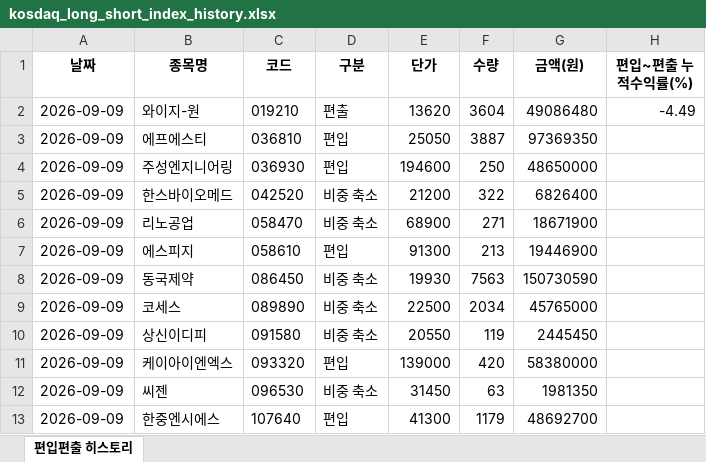
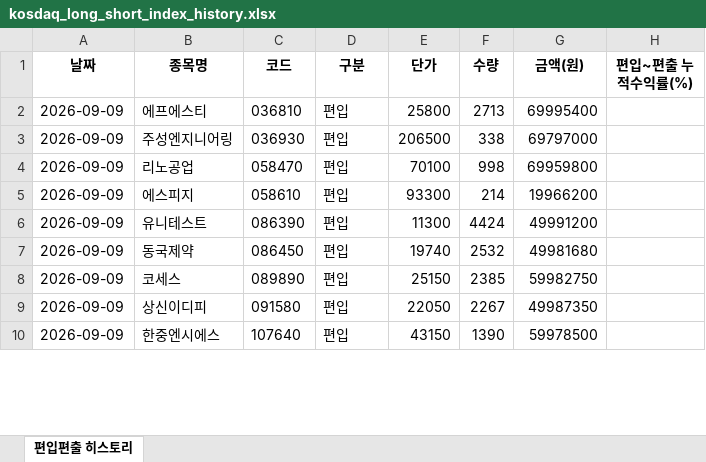
Before and after one commit to joonhakkim/liquidity-dashboard, an Excel workbook: docs/downloads/kosdaq_long_short_index_history.xlsx, sheet 편입편출 히스토리, drawn as a sheet; only a part is shown; values as stored, in another font and other column widths than the file's, no borders; removed rows and columns are numbered as before the commit, all else as after; the diff covers the shown part only; the diff names each change by its address in the sheet, - before the commit and + after, or states it on an @@ line.

```diff
--- a/docs/downloads/kosdaq_long_short_index_history.xlsx (sheet 편입편출 히스토리)
+++ b/docs/downloads/kosdaq_long_short_index_history.xlsx (sheet 편입편출 히스토리)
-row 2: 2026-09-09 | 와이지-원 | 019210 | 편출 | 13620 | 3604 | 49086480 | -4.49
-E2 (단가): 25050
+E2 (단가): 25800
-F2 (수량): 3887
+F2 (수량): 2713
-G2 (금액(원)): 97369350
+G2 (금액(원)): 69995400
-E3 (단가): 194600
+E3 (단가): 206500
-F3 (수량): 250
+F3 (수량): 338
-G3 (금액(원)): 48650000
+G3 (금액(원)): 69797000
-row 5: 2026-09-09 | 한스바이오메드 | 042520 | 비중 축소 | 21200 | 322 | 6826400
-D4 (구분): 비중 축소
+D4 (구분): 편입
-E4 (단가): 68900
+E4 (단가): 70100
-F4 (수량): 271
+F4 (수량): 998
-G4 (금액(원)): 18671900
+G4 (금액(원)): 69959800
-E5 (단가): 91300
+E5 (단가): 93300
-F5 (수량): 213
+F5 (수량): 214
-G5 (금액(원)): 19446900
+G5 (금액(원)): 19966200
+row 6: 2026-09-09 | 유니테스트 | 086390 | 편입 | 11300 | 4424 | 49991200
-D7:D9 (구분): 비중 축소
+D7:D9 (구분): 편입
-E7 (단가): 19930
+E7 (단가): 19740
-F7 (수량): 7563
+F7 (수량): 2532
-G7 (금액(원)): 150730590
+G7 (금액(원)): 49981680
-E8 (단가): 22500
+E8 (단가): 25150
-F8 (수량): 2034
+F8 (수량): 2385
-G8 (금액(원)): 45765000
+G8 (금액(원)): 59982750
-E9 (단가): 20550
+E9 (단가): 22050
-F9 (수량): 119
+F9 (수량): 2267
-G9 (금액(원)): 2445450
+G9 (금액(원)): 49987350
-row 11: 2026-09-09 | 케이아이엔엑스 | 093320 | 편입 | 139000 | 420 | 58380000
-row 12: 2026-09-09 | 씨젠 | 096530 | 비중 축소 | 31450 | 63 | 1981350
-E10 (단가): 41300
+E10 (단가): 43150
-F10 (수량): 1179
+F10 (수량): 1390
-G10 (금액(원)): 48692700
+G10 (금액(원)): 59978500
```
Also changed, not shown: 5 added rows, 28 removed rows and 24 edited cells elsewhere in this sheet, docs/downloads/momentum_mp_history.xlsx, docs/downloads/troy_mp_history.xlsx, 20 other files.
